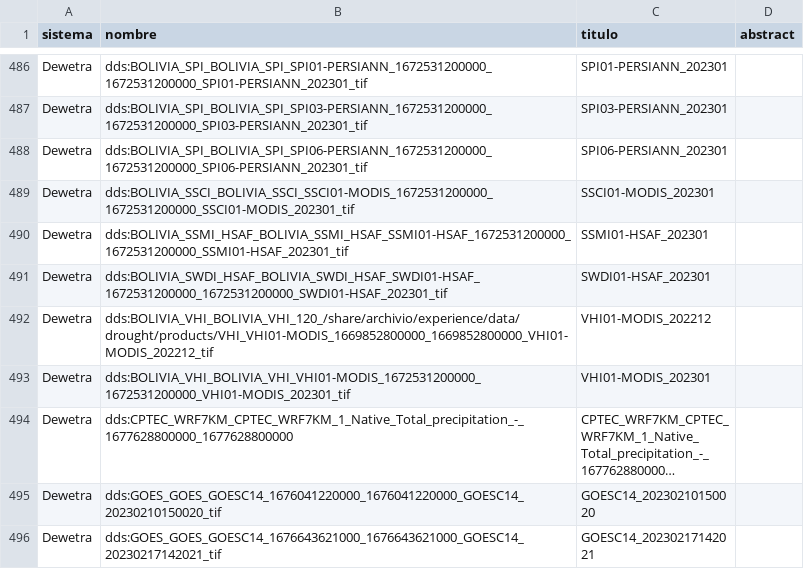
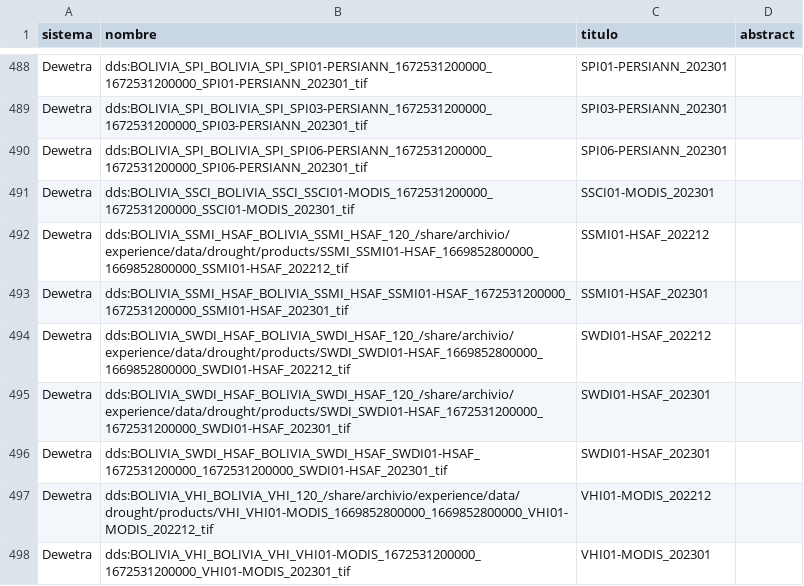
Before and after one commit to mauforonda/geodatos, a CSV file: geodatos_small.csv, drawn as a sheet; only a part is shown, gaps mark what is left out; the shorter side is filled out with more unchanged rows; long unchanged cells end in …; the diff covers the shown part only.

```diff
--- a/geodatos_small.csv
+++ b/geodatos_small.csv
@@ -489,3 +491,6 @@ Dewetra,dds:BOLIVIA_SPI_BOLIVIA_SPI_SPI06-PERSIANN_1672531200000_1672531200000_S
 Dewetra,dds:BOLIVIA_SSCI_BOLIVIA_SSCI_SSCI01-MODIS_1672531200000_1672531200000_SSCI01-MODIS_202301_tif,SSCI01-MODIS_202301,
+Dewetra,dds:BOLIVIA_SSMI_HSAF_BOLIVIA_SSMI_HSAF_120_/share/archivio/experience/data/drought/products/SSMI_SSMI01-HSAF_1669852800000_1669852800000_SSMI01-HSAF_202212_tif,SSMI01-HSAF_202212,
 Dewetra,dds:BOLIVIA_SSMI_HSAF_BOLIVIA_SSMI_HSAF_SSMI01-HSAF_1672531200000_1672531200000_SSMI01-HSAF_202301_tif,SSMI01-HSAF_202301,
+Dewetra,dds:BOLIVIA_SWDI_HSAF_BOLIVIA_SWDI_HSAF_120_/share/archivio/experience/data/drought/products/SWDI_SWDI01-HSAF_1669852800000_1669852800000_SWDI01-HSAF_202212_tif,SWDI01-HSAF_202212,
+Dewetra,dds:BOLIVIA_SWDI_HSAF_BOLIVIA_SWDI_HSAF_120_/share/archivio/experience/data/drought/products/SWDI_SWDI01-HSAF_1672531200000_1672531200000_SWDI01-HSAF_202301_tif,SWDI01-HSAF_202301,
 Dewetra,dds:BOLIVIA_SWDI_HSAF_BOLIVIA_SWDI_HSAF_SWDI01-HSAF_1672531200000_1672531200000_SWDI01-HSAF_202301_tif,SWDI01-HSAF_202301,
```
Also changed, not shown: 7 added rows elsewhere in this file, 1 other file.
